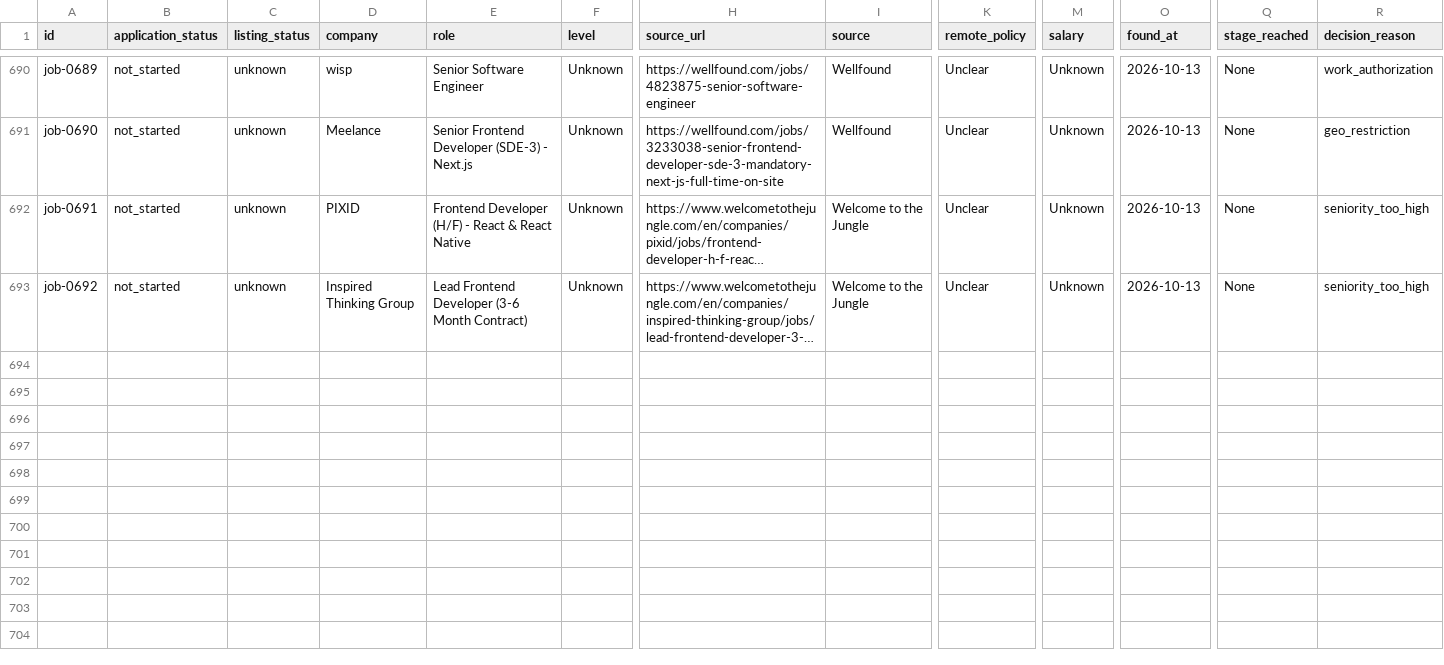
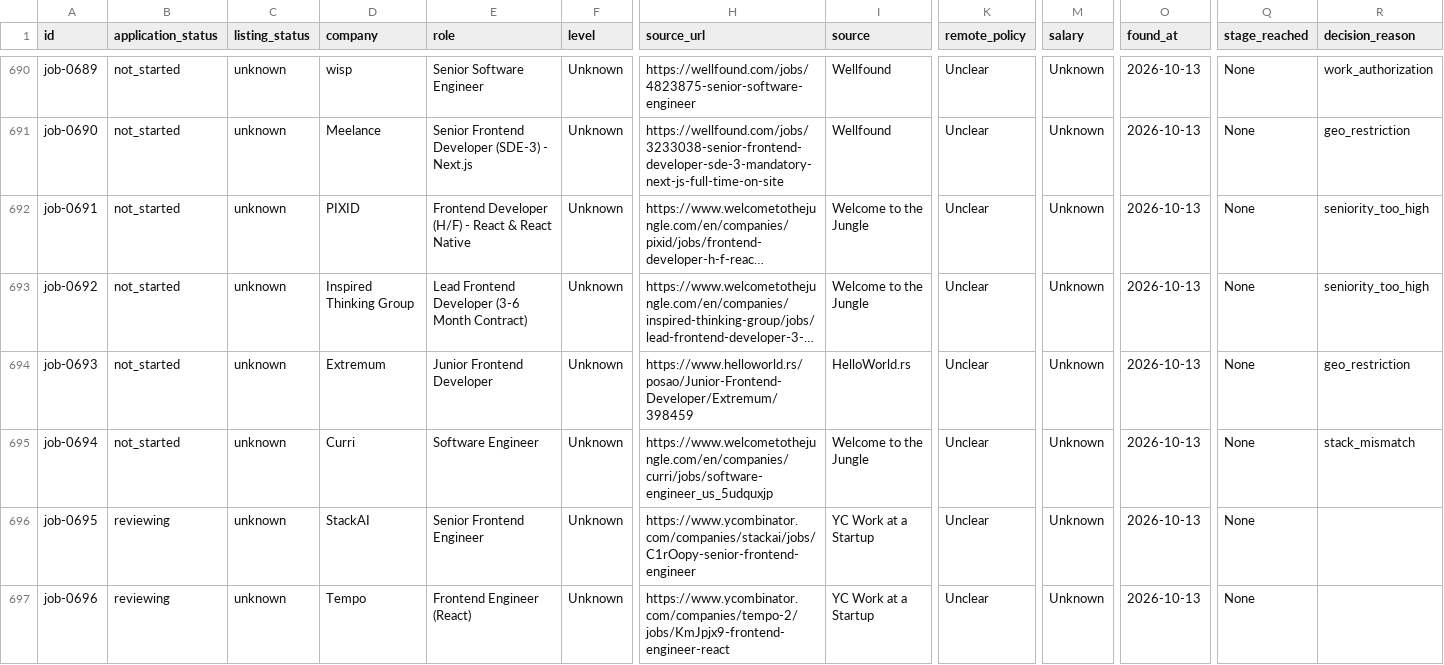
Before and after one commit to stupidkubik/job-searcher, a CSV file: data/jobs.csv, drawn as a sheet; only a part is shown, gaps mark what is left out; long unchanged cells end in …; rows hold the shown columns only; the diff names each change by its address in the sheet, - before the commit and + after, or states it on an @@ line.

```diff
--- a/data/jobs.csv
+++ b/data/jobs.csv
+row 694: job-0693 | not_started | unknown | Extremum | Junior Frontend Developer | Unknown | https://www.helloworld.rs/posao/Junior-Frontend-Developer/Extremum/398459 | HelloWorld.rs | Unclear | Unknown | 2026-10-13 | None | geo_restriction
+row 695: job-0694 | not_started | unknown | Curri | Software Engineer | Unknown | https://www.welcometothejungle.com/en/companies/curri/jobs/software-engineer_us_5udquxjp | Welcome to the Jungle | Unclear | Unknown | 2026-10-13 | None | stack_mismatch
+row 696: job-0695 | reviewing | unknown | StackAI | Senior Frontend Engineer | Unknown | https://www.ycombinator.com/companies/stackai/jobs/C1rOopy-senior-frontend-engineer | YC Work at a Startup | Unclear | Unknown | 2026-10-13 | None
+row 697: job-0696 | reviewing | unknown | Tempo | Frontend Engineer (React) | Unknown | https://www.ycombinator.com/companies/tempo-2/jobs/KmJpjx9-frontend-engineer-react | YC Work at a Startup | Unclear | Unknown | 2026-10-13 | None
```
Also changed, not shown: data/index/active.csv, data/index/keys.tsv, 6 other files.
